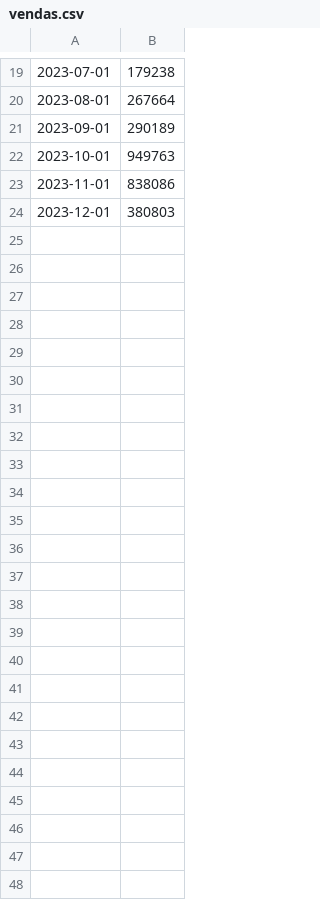
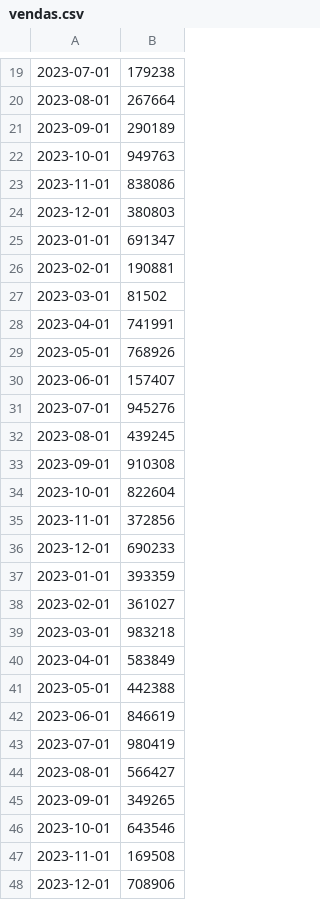
Before and after one commit to big-data-estacio/data, a CSV file: src/data/vendas.csv, drawn as a sheet; only a part is shown, gaps mark what is left out; the diff names each change by its address in the sheet, - before the commit and + after, or states it on an @@ line.

Commit message:
💰📝 @estevam5s atualizando arquivo de dados de vendas. #data #sales

```diff
--- a/src/data/vendas.csv
+++ b/src/data/vendas.csv
+row 25: 2023-01-01 | 691347
+row 26: 2023-02-01 | 190881
+row 27: 2023-03-01 | 81502
+row 28: 2023-04-01 | 741991
+row 29: 2023-05-01 | 768926
+row 30: 2023-06-01 | 157407
+row 31: 2023-07-01 | 945276
+row 32: 2023-08-01 | 439245
+row 33: 2023-09-01 | 910308
+row 34: 2023-10-01 | 822604
+row 35: 2023-11-01 | 372856
+row 36: 2023-12-01 | 690233
+row 37: 2023-01-01 | 393359
+row 38: 2023-02-01 | 361027
+row 39: 2023-03-01 | 983218
+row 40: 2023-04-01 | 583849
+row 41: 2023-05-01 | 442388
+row 42: 2023-06-01 | 846619
+row 43: 2023-07-01 | 980419
+row 44: 2023-08-01 | 566427
+row 45: 2023-09-01 | 349265
+row 46: 2023-10-01 | 643546
+row 47: 2023-11-01 | 169508
+row 48: 2023-12-01 | 708906
```
